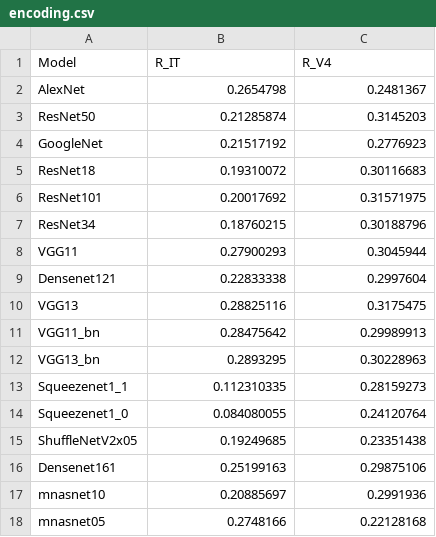
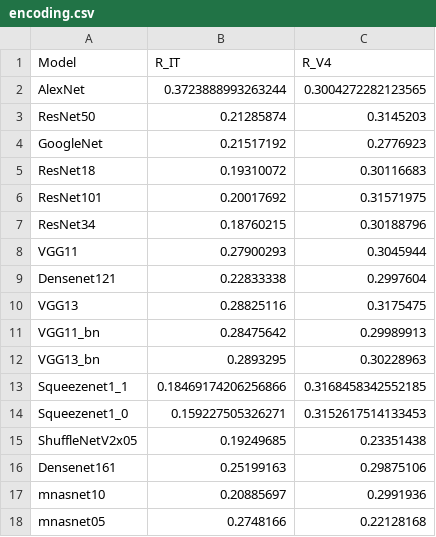
Before and after one commit to TrungDavidNguyen/RSA_EffectiveRobustness, a CSV file: results/encoding.csv, drawn as a sheet; only a part is shown.

```diff
--- a/results/encoding.csv
+++ b/results/encoding.csv
@@ -1,3 +1,3 @@
 Model,R_IT,R_V4
-AlexNet,0.2654798,0.2481367
+AlexNet,0.3723888993263244,0.3004272282123565
 ResNet50,0.21285874,0.3145203
@@ -12,4 +12,4 @@ VGG11_bn,0.28475642,0.29989913
 VGG13_bn,0.2893295,0.30228963
-Squeezenet1_1,0.112310335,0.28159273
-Squeezenet1_0,0.084080055,0.24120764
+Squeezenet1_1,0.18469174206256866,0.3168458342552185
+Squeezenet1_0,0.159227505326271,0.3152617514133453
 ShuffleNetV2x05,0.19249685,0.23351438
```
Also changed, not shown: results/accuracies.csv, results/effective_robustness.csv, 30 other files.
